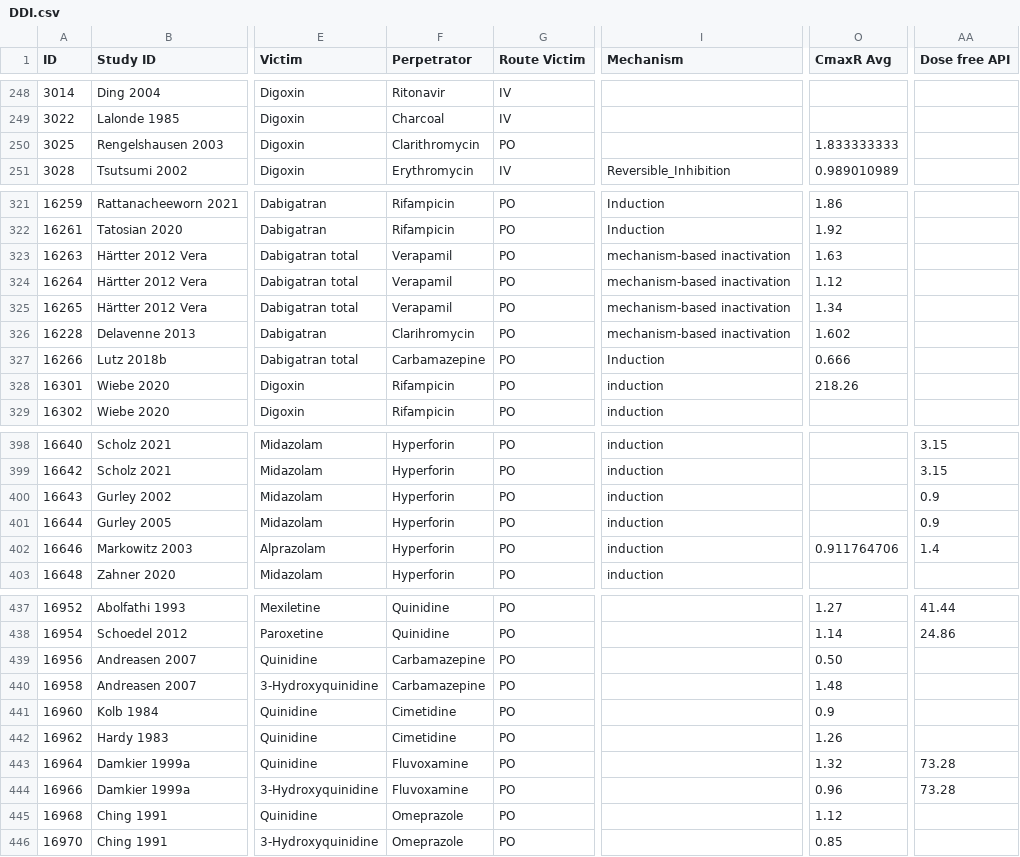
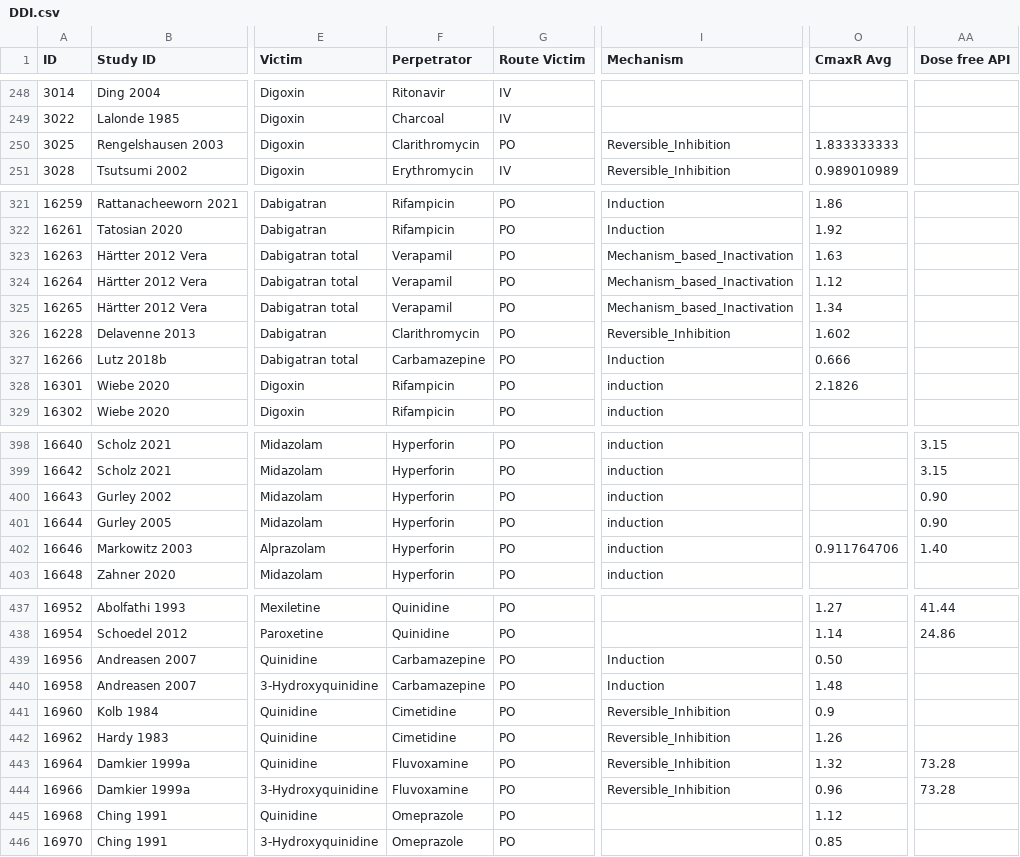
Before and after one commit to nina-nauwelaerts/Database-for-observed-data, a CSV file: DDI.csv, drawn as a sheet; only a part is shown, gaps mark what is left out; the diff covers the shown part only; the diff names each change by its address in the sheet, - before the commit and + after, or states it on an @@ line.

```diff
--- a/DDI.csv
+++ b/DDI.csv
-I250 (Mechanism): (empty)
+I250 (Mechanism): Reversible_Inhibition
-I323:I325 (Mechanism): mechanism-based inactivation
+I323:I325 (Mechanism): Mechanism_based_Inactivation
-F326 (Perpetrator): Clarihromycin
+F326 (Perpetrator): Clarithromycin
-I326 (Mechanism): mechanism-based inactivation
+I326 (Mechanism): Reversible_Inhibition
-O328 (CmaxR Avg): 218.26
+O328 (CmaxR Avg): 2.1826
-AA400:AA401 (Dose free API): 0.9
+AA400:AA401 (Dose free API): 0.90
-AA402 (Dose free API): 1.4
+AA402 (Dose free API): 1.40
-I439:I440 (Mechanism): (empty)
+I439:I440 (Mechanism): Induction
-I441:I444 (Mechanism): (empty)
+I441:I444 (Mechanism): Reversible_Inhibition
```
Also changed, not shown: 49 edited cells elsewhere in this file, 1 other file.
